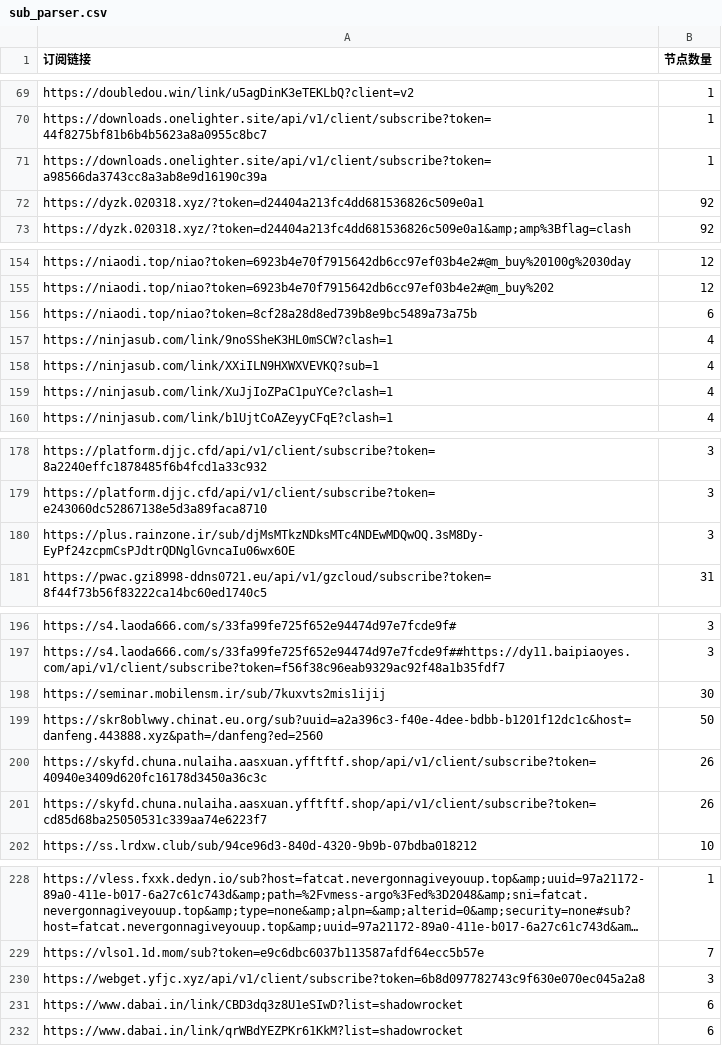
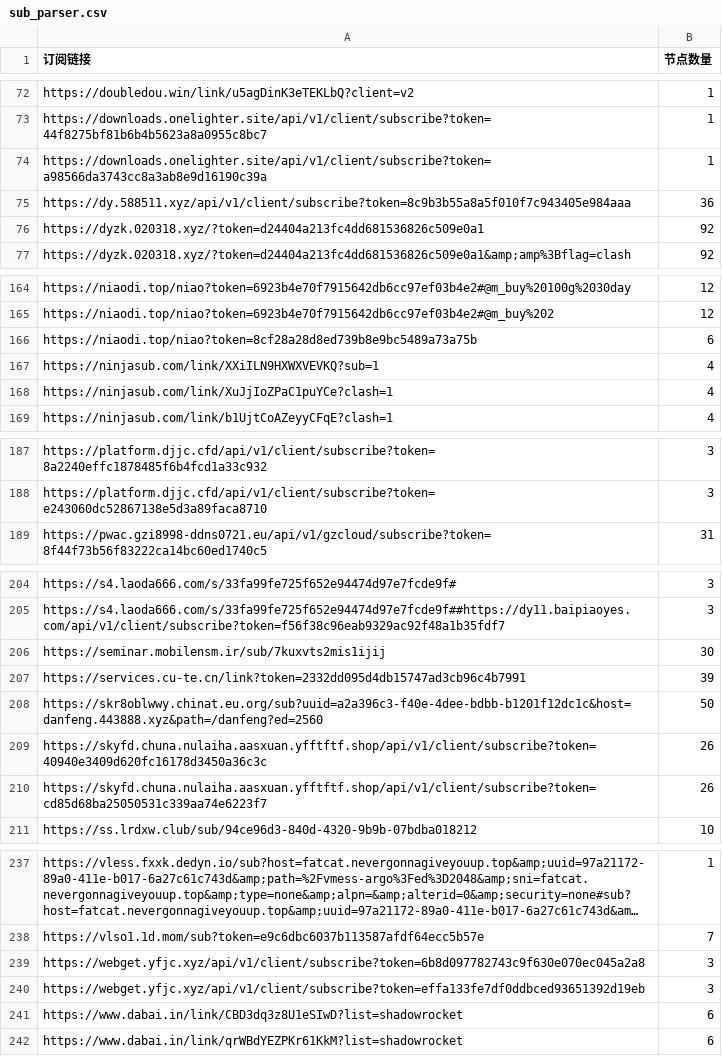
Before and after one commit to ipenwrt/crawler, a CSV file: sub_parser.csv, drawn as a sheet; only a part is shown, gaps mark what is left out; long unchanged cells end in …; removed rows and columns are numbered as before the commit, all else as after; the diff covers the shown part only; the diff names each change by its address in the sheet, - before the commit and + after, or states it on an @@ line.

```diff
--- a/sub_parser.csv
+++ b/sub_parser.csv
+row 75: https://dy.588511.xyz/api/v1/client/subscribe?token=8c9b3b55a8a5f010f7c943405e984aaa | 36
-row 157: https://ninjasub.com/link/9noSSheK3HL0mSCW?clash=1 | 4
-row 180: https://plus.rainzone.ir/sub/djMsMTkzNDksMTc4NDEwMDQwOQ.3sM8Dy-EyPf24zcpmCsPJdtrQDNglGvncaIu06wx6OE | 3
+row 207: https://services.cu-te.cn/link?token=2332dd095d4db15747ad3cb96c4b7991 | 39
+row 240: https://webget.yfjc.xyz/api/v1/client/subscribe?token=effa133fe7df0ddbced93651392d19eb | 3
```
Also changed, not shown: 11 added rows and 2 edited cells elsewhere in this file, 3 other files.
